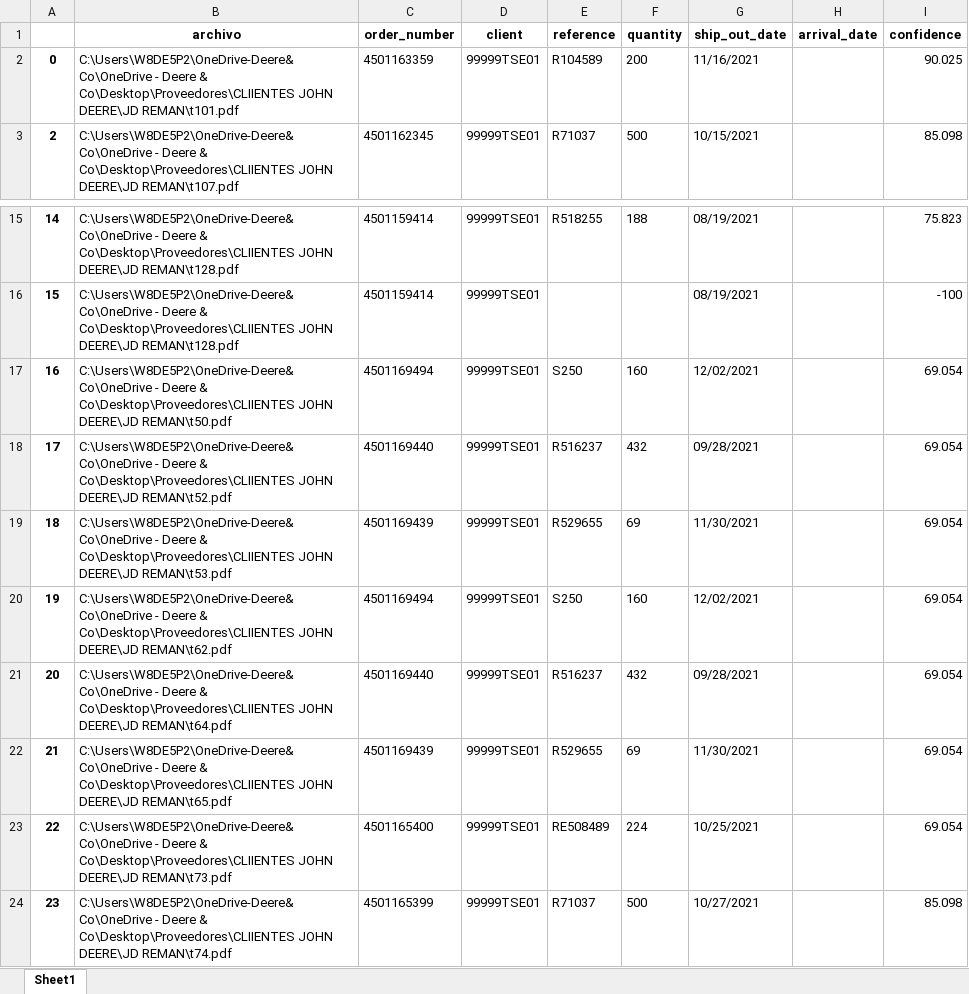
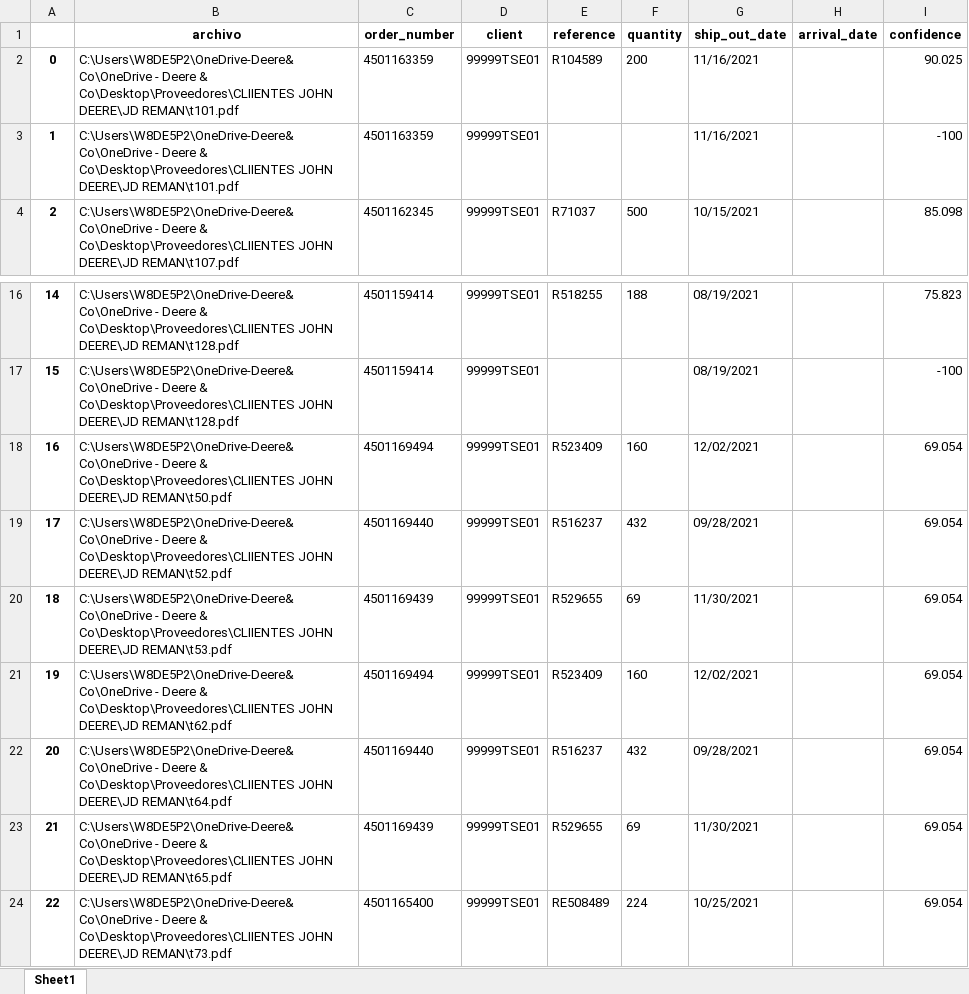
Before and after one commit to LobatoJaime/Bot-Creacion-de-Pedidos, an Excel workbook: AI_Engine/Resultados/99999TSE01/dataFrame.xlsx, sheet Sheet1, drawn as a sheet; only a part is shown, gaps mark what is left out; the shorter side is filled out with more unchanged rows; values as stored, in another font and other column widths than the file's, no borders; addresses are those after the commit; the diff names each change by its address in the sheet, - before the commit and + after, or states it on an @@ line.

```diff
--- a/AI_Engine/Resultados/99999TSE01/dataFrame.xlsx (sheet Sheet1)
+++ b/AI_Engine/Resultados/99999TSE01/dataFrame.xlsx (sheet Sheet1)
+row 3: 1 | C:\Users\W8DE5P2\OneDrive-Deere&Co\OneDrive - Deere & Co\Desktop\Proveedores\CLIIENTES JOHN DEERE\JD REMAN\t101.pdf | 4501163359 | 99999TSE01 |  |  | 11/16/2021 |  | -100
-E18 (reference): S250
+E18 (reference): R523409
-E21 (reference): S250
+E21 (reference): R523409
```
Also changed, not shown: AI_Engine/Config/formats.xlsx, AI_Engine/Resultados/99999TCD00/dataFrame.xlsx, 33 other files.
